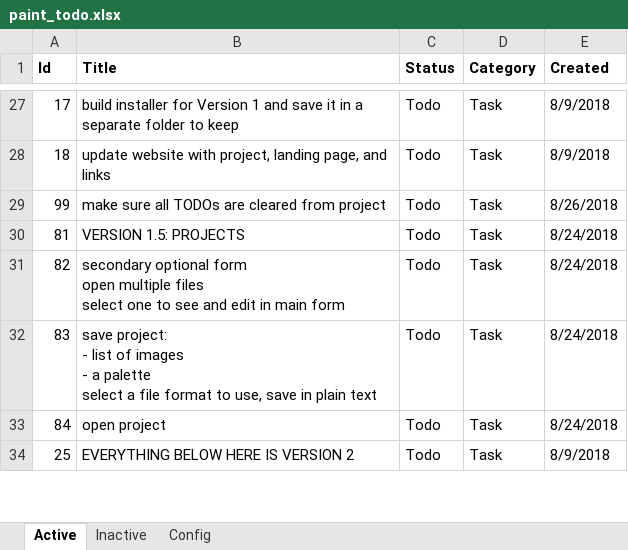
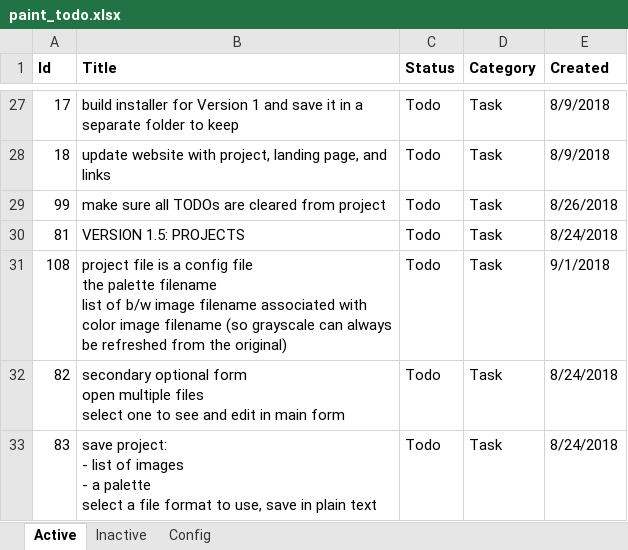
Before and after one commit to WithoutHaste/PerpetualPaint, an Excel workbook: paint_todo.xlsx, sheet Active, drawn as a sheet; only a part is shown, gaps mark what is left out; the shorter side is filled out with more unchanged rows; values as stored, in another font and other column widths than the file's, no borders; ↵ is a line break in a cell; the diff names each change by its address in the sheet, - before the commit and + after, or states it on an @@ line.

```diff
--- a/paint_todo.xlsx (sheet Active)
+++ b/paint_todo.xlsx (sheet Active)
+row 31: 108 | project file is a config file ↵ the palette filename ↵ list of b/w image filename associated with color image filename (so grayscale can always be refreshed from the original) | Todo | Task | 9/1/2018
```
Also changed, not shown: sheet Config, 11 other files.
